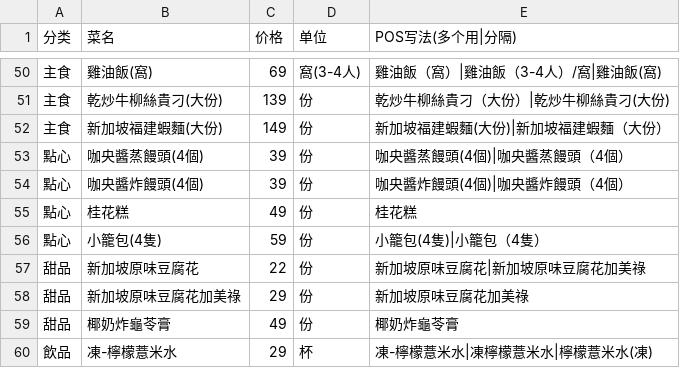
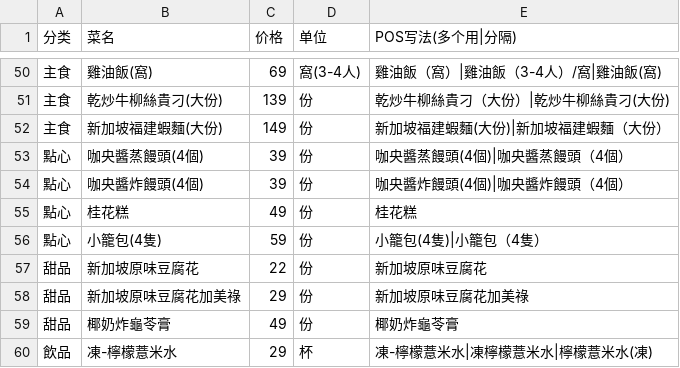
Before and after one commit to 0619patrick/menu-ranking, a CSV file: app/data/menus/tiantian/menu.csv, drawn as a sheet; only a part is shown, gaps mark what is left out.

Commit message:
历史映射修正：清理误绑定的POS别名、新增重复POS写法检测
- acheng/tiantian/taicai/sijifenfang menu.csv: 移除错误绑定的套餐/别名(避免双算)
- models/menu.py: find_duplicate_pos_names 检测同一POS写法被多道菜认领

```diff
--- a/app/data/menus/tiantian/menu.csv
+++ b/app/data/menus/tiantian/menu.csv
@@ -56,3 +56,3 @@
 點心,小籠包(4隻),59,份,小籠包(4隻)|小籠包（4隻）
-甜品,新加坡原味豆腐花,22,份,新加坡原味豆腐花|新加坡原味豆腐花加美祿
+甜品,新加坡原味豆腐花,22,份,新加坡原味豆腐花
 甜品,新加坡原味豆腐花加美祿,29,份,新加坡原味豆腐花加美祿
```
Also changed, not shown: app/data/menus/acheng/menu.csv, app/data/menus/sijifenfang/menu.csv, 2 other files.
